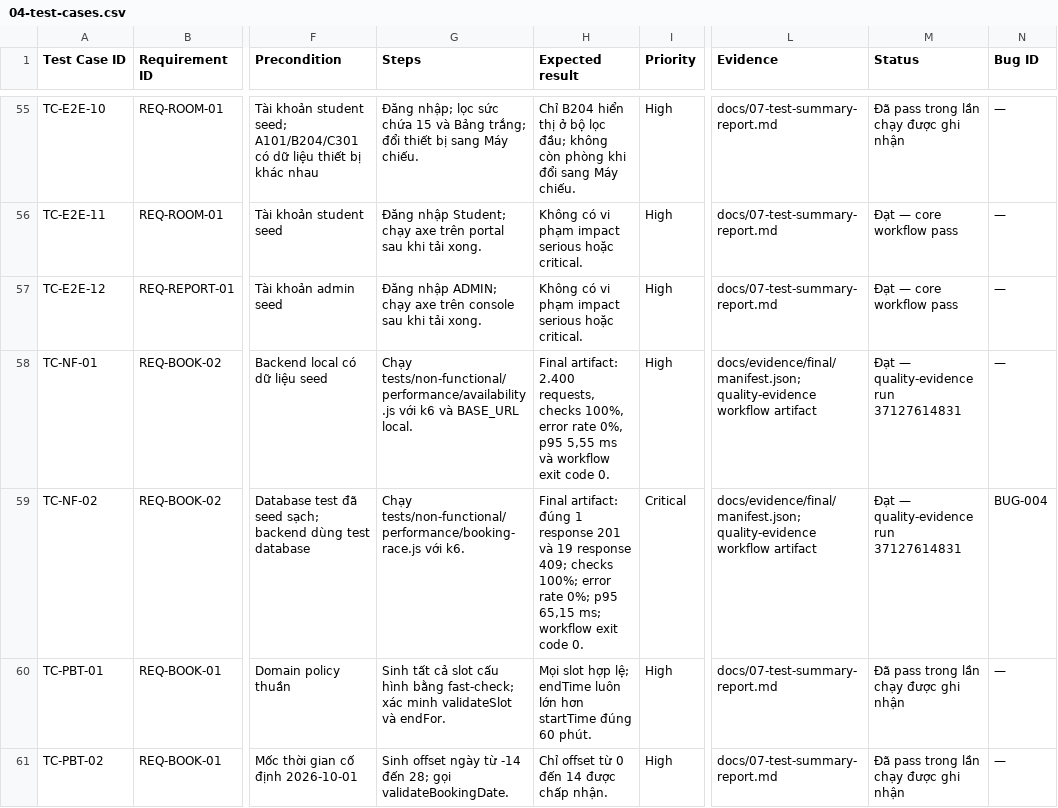
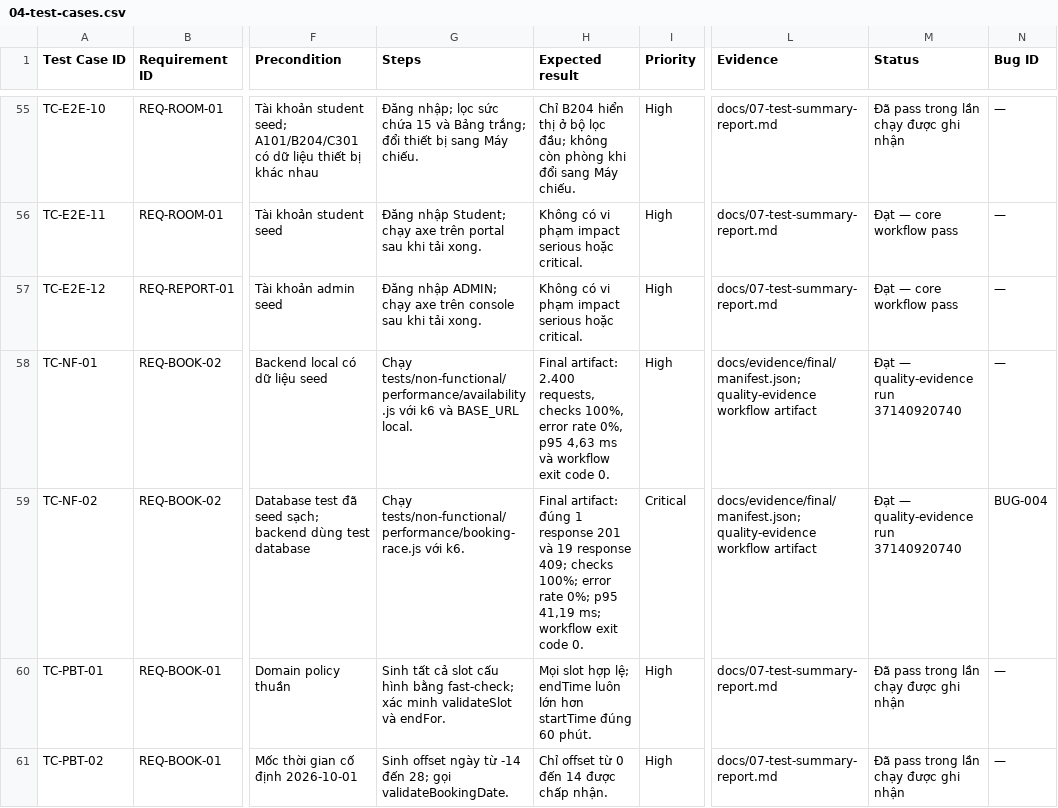
Before and after one commit to bachiep/studyspace-quality-assurance, a CSV file: docs/04-test-cases.csv, drawn as a sheet; only a part is shown, gaps mark what is left out; the diff names each change by its address in the sheet, - before the commit and + after, or states it on an @@ line.

Commit message:
docs: refresh evidence snapshot after security retest

```diff
--- a/docs/04-test-cases.csv
+++ b/docs/04-test-cases.csv
-H58 (Expected result): …0%, p95 5,55 ms và…
+H58 (Expected result): …0%, p95 4,63 ms và…
-M58:M59 (Status): Đạt — quality-evidence run 37127614831
+M58:M59 (Status): Đạt — quality-evidence run 37140920740
-H59 (Expected result): …0%; p95 65,15 ms; workflow…
+H59 (Expected result): …0%; p95 41,19 ms; workflow…
```
Also changed, not shown: 6 other files.
